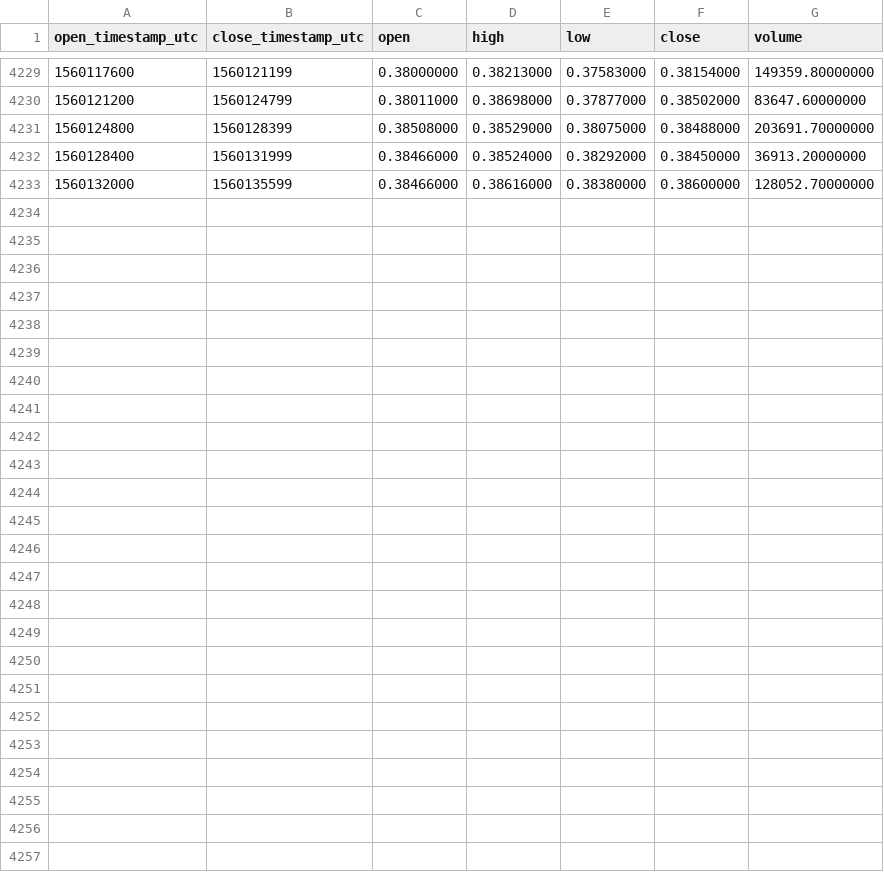
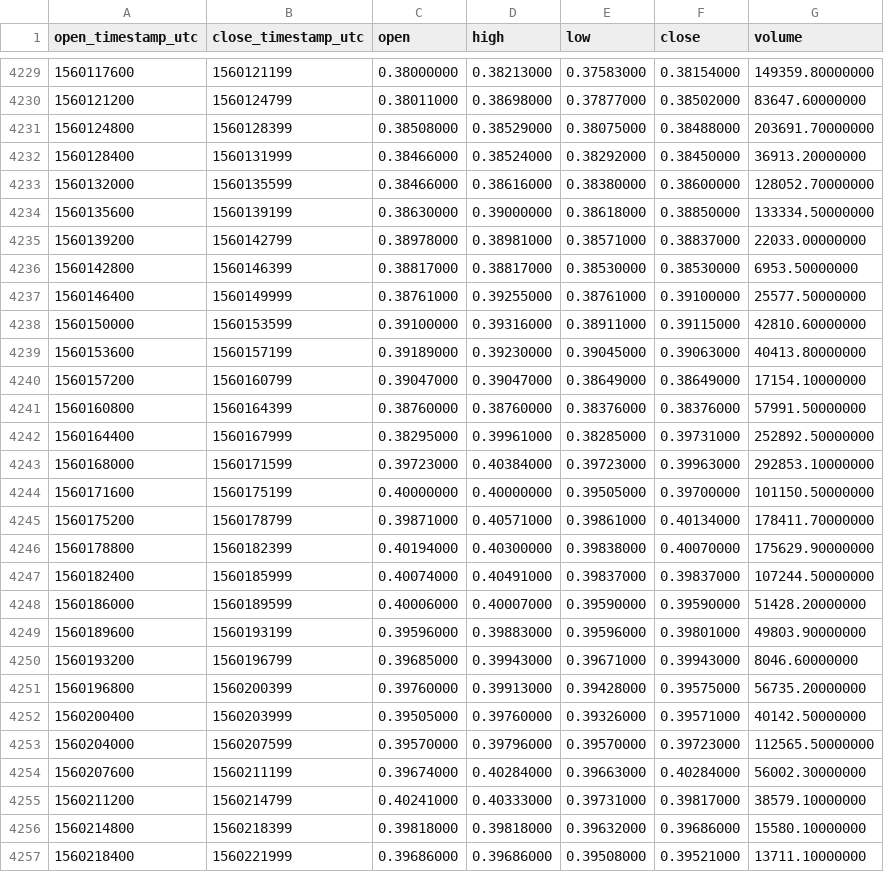
Before and after one commit to cryptobigbro/binance-XRPUSDC, a CSV file: binance-XRPUSDC-1h.csv, drawn as a sheet; only a part is shown, gaps mark what is left out; the diff names each change by its address in the sheet, - before the commit and + after, or states it on an @@ line.

Commit message:
Update OHLCV data.

```diff
--- a/binance-XRPUSDC-1h.csv
+++ b/binance-XRPUSDC-1h.csv
+row 4234: 1560135600 | 1560139199 | 0.38630000 | 0.39000000 | 0.38618000 | 0.38850000 | 133334.50000000
+row 4235: 1560139200 | 1560142799 | 0.38978000 | 0.38981000 | 0.38571000 | 0.38837000 | 22033.00000000
+row 4236: 1560142800 | 1560146399 | 0.38817000 | 0.38817000 | 0.38530000 | 0.38530000 | 6953.50000000
+row 4237: 1560146400 | 1560149999 | 0.38761000 | 0.39255000 | 0.38761000 | 0.39100000 | 25577.50000000
+row 4238: 1560150000 | 1560153599 | 0.39100000 | 0.39316000 | 0.38911000 | 0.39115000 | 42810.60000000
+row 4239: 1560153600 | 1560157199 | 0.39189000 | 0.39230000 | 0.39045000 | 0.39063000 | 40413.80000000
+row 4240: 1560157200 | 1560160799 | 0.39047000 | 0.39047000 | 0.38649000 | 0.38649000 | 17154.10000000
+row 4241: 1560160800 | 1560164399 | 0.38760000 | 0.38760000 | 0.38376000 | 0.38376000 | 57991.50000000
+row 4242: 1560164400 | 1560167999 | 0.38295000 | 0.39961000 | 0.38285000 | 0.39731000 | 252892.50000000
+row 4243: 1560168000 | 1560171599 | 0.39723000 | 0.40384000 | 0.39723000 | 0.39963000 | 292853.10000000
+row 4244: 1560171600 | 1560175199 | 0.40000000 | 0.40000000 | 0.39505000 | 0.39700000 | 101150.50000000
+row 4245: 1560175200 | 1560178799 | 0.39871000 | 0.40571000 | 0.39861000 | 0.40134000 | 178411.70000000
+row 4246: 1560178800 | 1560182399 | 0.40194000 | 0.40300000 | 0.39838000 | 0.40070000 | 175629.90000000
+row 4247: 1560182400 | 1560185999 | 0.40074000 | 0.40491000 | 0.39837000 | 0.39837000 | 107244.50000000
+row 4248: 1560186000 | 1560189599 | 0.40006000 | 0.40007000 | 0.39590000 | 0.39590000 | 51428.20000000
+row 4249: 1560189600 | 1560193199 | 0.39596000 | 0.39883000 | 0.39596000 | 0.39801000 | 49803.90000000
+row 4250: 1560193200 | 1560196799 | 0.39685000 | 0.39943000 | 0.39671000 | 0.39943000 | 8046.60000000
+row 4251: 1560196800 | 1560200399 | 0.39760000 | 0.39913000 | 0.39428000 | 0.39575000 | 56735.20000000
+row 4252: 1560200400 | 1560203999 | 0.39505000 | 0.39760000 | 0.39326000 | 0.39571000 | 40142.50000000
+row 4253: 1560204000 | 1560207599 | 0.39570000 | 0.39796000 | 0.39570000 | 0.39723000 | 112565.50000000
+row 4254: 1560207600 | 1560211199 | 0.39674000 | 0.40284000 | 0.39663000 | 0.40284000 | 56002.30000000
+row 4255: 1560211200 | 1560214799 | 0.40241000 | 0.40333000 | 0.39731000 | 0.39817000 | 38579.10000000
+row 4256: 1560214800 | 1560218399 | 0.39818000 | 0.39818000 | 0.39632000 | 0.39686000 | 15580.10000000
+row 4257: 1560218400 | 1560221999 | 0.39686000 | 0.39686000 | 0.39508000 | 0.39521000 | 13711.10000000
```
Also changed, not shown: binance-XRPUSDC-1d.csv.
